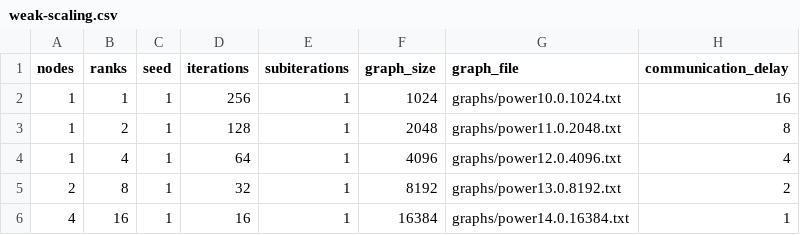
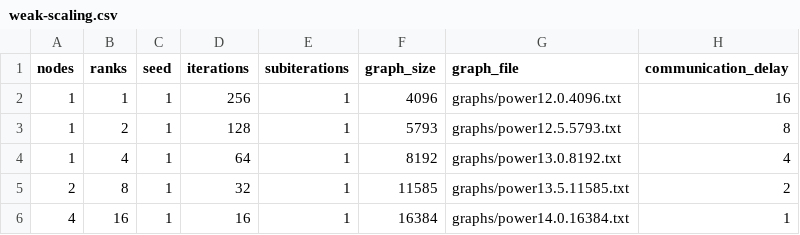
Before and after one commit to ErikUmble/PCP-Final-Project, a CSV file: runs/weak-scaling.csv, drawn as a sheet.

Commit message:
Fix weak scaling to account for quadratic graph size scaling

```diff
--- a/runs/weak-scaling.csv
+++ b/runs/weak-scaling.csv
@@ -1,6 +1,6 @@
 nodes,ranks,seed,iterations,subiterations,graph_size,graph_file,communication_delay
-1,1,1,256,1,1024,graphs/power10.0.1024.txt,16
-1,2,1,128,1,2048,graphs/power11.0.2048.txt,8
-1,4,1,64,1,4096,graphs/power12.0.4096.txt,4
-2,8,1,32,1,8192,graphs/power13.0.8192.txt,2
+1,1,1,256,1,4096,graphs/power12.0.4096.txt,16
+1,2,1,128,1,5793,graphs/power12.5.5793.txt,8
+1,4,1,64,1,8192,graphs/power13.0.8192.txt,4
+2,8,1,32,1,11585,graphs/power13.5.11585.txt,2
 4,16,1,16,1,16384,graphs/power14.0.16384.txt,1
```
